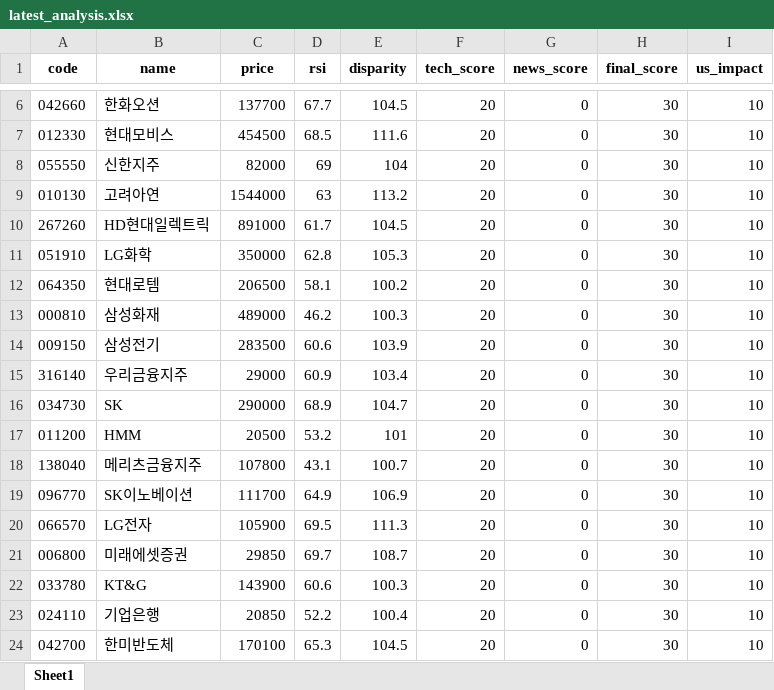
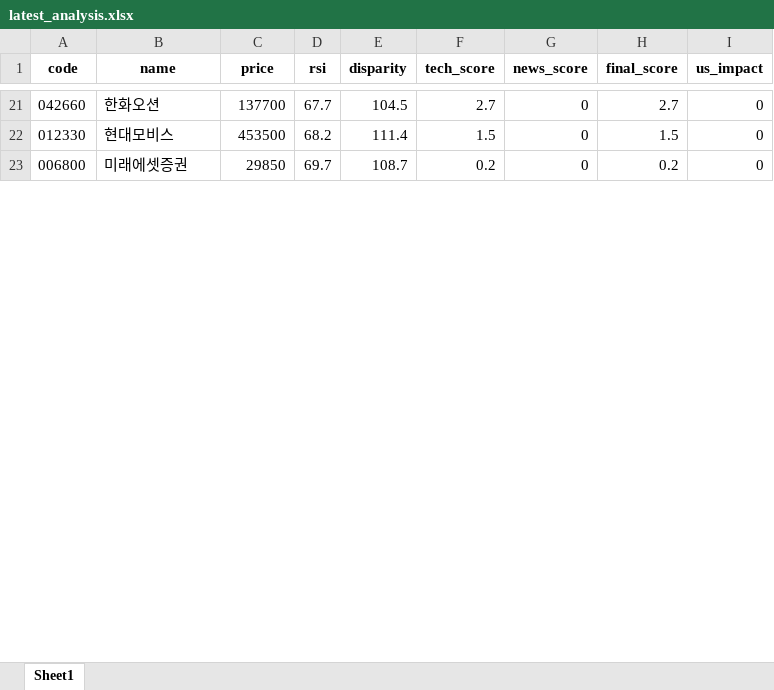
Before and after one commit to puplestars-eng/chart-radar, an Excel workbook: latest_analysis.xlsx, sheet Sheet1, drawn as a sheet; only a part is shown, gaps mark what is left out; values as stored, in another font and other column widths than the file's, no borders; removed rows and columns are numbered as before the commit, all else as after; the diff covers the shown part only; the diff names each change by its address in the sheet, - before the commit and + after, or states it on an @@ line.

```diff
--- a/latest_analysis.xlsx (sheet Sheet1)
+++ b/latest_analysis.xlsx (sheet Sheet1)
-F21 (tech_score): 20
+F21 (tech_score): 2.7
-H21 (final_score): 30
+H21 (final_score): 2.7
-I21:I22 (us_impact): 10
+I21:I22 (us_impact): 0
-C22 (price): 454500
+C22 (price): 453500
-D22 (rsi): 68.5
+D22 (rsi): 68.2
-E22 (disparity): 111.6
+E22 (disparity): 111.4
-F22 (tech_score): 20
+F22 (tech_score): 1.5
-H22 (final_score): 30
+H22 (final_score): 1.5
-row 8: 055550 | 신한지주 | 82000 | 69 | 104 | 20 | 0 | 30 | 10
-row 9: 010130 | 고려아연 | 1544000 | 63 | 113.2 | 20 | 0 | 30 | 10
-row 10: 267260 | HD현대일렉트릭 | 891000 | 61.7 | 104.5 | 20 | 0 | 30 | 10
-row 11: 051910 | LG화학 | 350000 | 62.8 | 105.3 | 20 | 0 | 30 | 10
-row 12: 064350 | 현대로템 | 206500 | 58.1 | 100.2 | 20 | 0 | 30 | 10
-row 13: 000810 | 삼성화재 | 489000 | 46.2 | 100.3 | 20 | 0 | 30 | 10
-row 14: 009150 | 삼성전기 | 283500 | 60.6 | 103.9 | 20 | 0 | 30 | 10
-row 15: 316140 | 우리금융지주 | 29000 | 60.9 | 103.4 | 20 | 0 | 30 | 10
-row 16: 034730 | SK | 290000 | 68.9 | 104.7 | 20 | 0 | 30 | 10
-row 17: 011200 | HMM | 20500 | 53.2 | 101 | 20 | 0 | 30 | 10
-row 18: 138040 | 메리츠금융지주 | 107800 | 43.1 | 100.7 | 20 | 0 | 30 | 10
-row 19: 096770 | SK이노베이션 | 111700 | 64.9 | 106.9 | 20 | 0 | 30 | 10
-row 20: 066570 | LG전자 | 105900 | 69.5 | 111.3 | 20 | 0 | 30 | 10
-F23 (tech_score): 20
+F23 (tech_score): 0.2
-H23 (final_score): 30
+H23 (final_score): 0.2
-I23 (us_impact): 10
+I23 (us_impact): 0
-row 22: 033780 | KT&G | 143900 | 60.6 | 100.3 | 20 | 0 | 30 | 10
-row 23: 024110 | 기업은행 | 20850 | 52.2 | 100.4 | 20 | 0 | 30 | 10
-row 24: 042700 | 한미반도체 | 170100 | 65.3 | 104.5 | 20 | 0 | 30 | 10
```
Also changed, not shown: 19 added rows, 3 removed rows and 69 edited cells elsewhere in this sheet.
